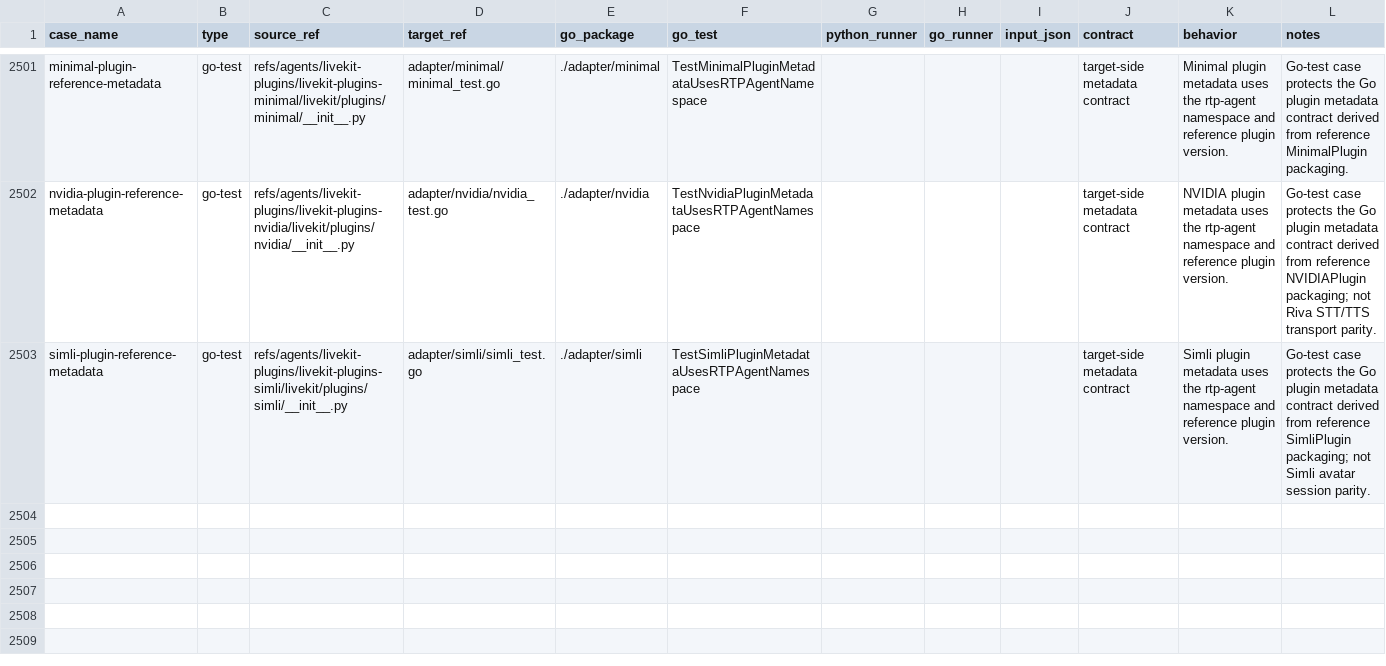
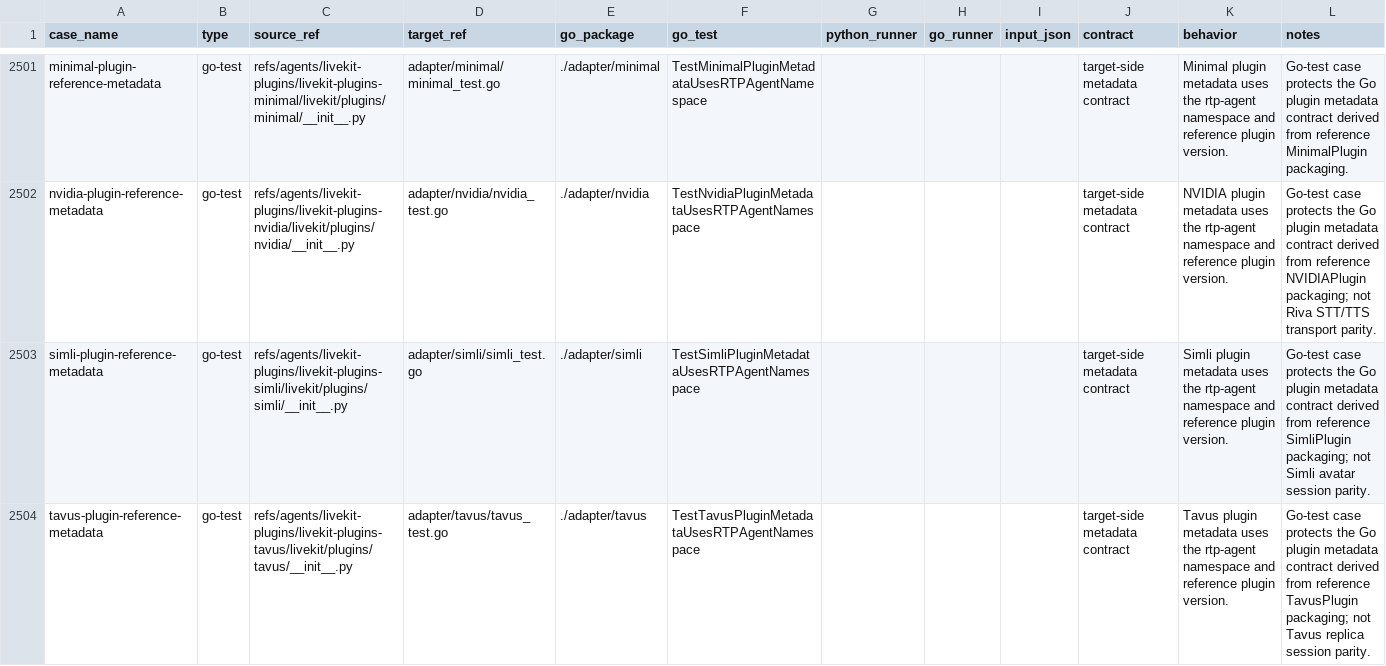
Before and after one commit to cavos-io/rtp-agent, a TSV file: scripts/parity-fixtures/test-cases.tsv, drawn as a sheet; only a part is shown, gaps mark what is left out.

Commit message:
test(adapter): add tavus metadata coverage

```diff
--- a/scripts/parity-fixtures/test-cases.tsv
+++ b/scripts/parity-fixtures/test-cases.tsv
@@ -2503 +2503,2 @@ nvidia-plugin-reference-metadata	go-test	refs/agents/livekit-plugins/livekit-plu
 simli-plugin-reference-metadata	go-test	refs/agents/livekit-plugins/livekit-plugins-simli/livekit/plugins/simli/__init__.py	adapter/simli/simli_test.go	./adapter/simli	TestSimliPluginMetadataUsesRTPAgentNamespace				target-side metadata contract	Simli plugin metadata uses the rtp-agent namespace and reference plugin version.	Go-test case protects the Go plugin metadata contract derived from reference SimliPlugin packaging; not Simli avatar session parity.
+tavus-plugin-reference-metadata	go-test	refs/agents/livekit-plugins/livekit-plugins-tavus/livekit/plugins/tavus/__init__.py	adapter/tavus/tavus_test.go	./adapter/tavus	TestTavusPluginMetadataUsesRTPAgentNamespace				target-side metadata contract	Tavus plugin metadata uses the rtp-agent namespace and reference plugin version.	Go-test case protects the Go plugin metadata contract derived from reference TavusPlugin packaging; not Tavus replica session parity.
```
Also changed, not shown: 1 other file.
